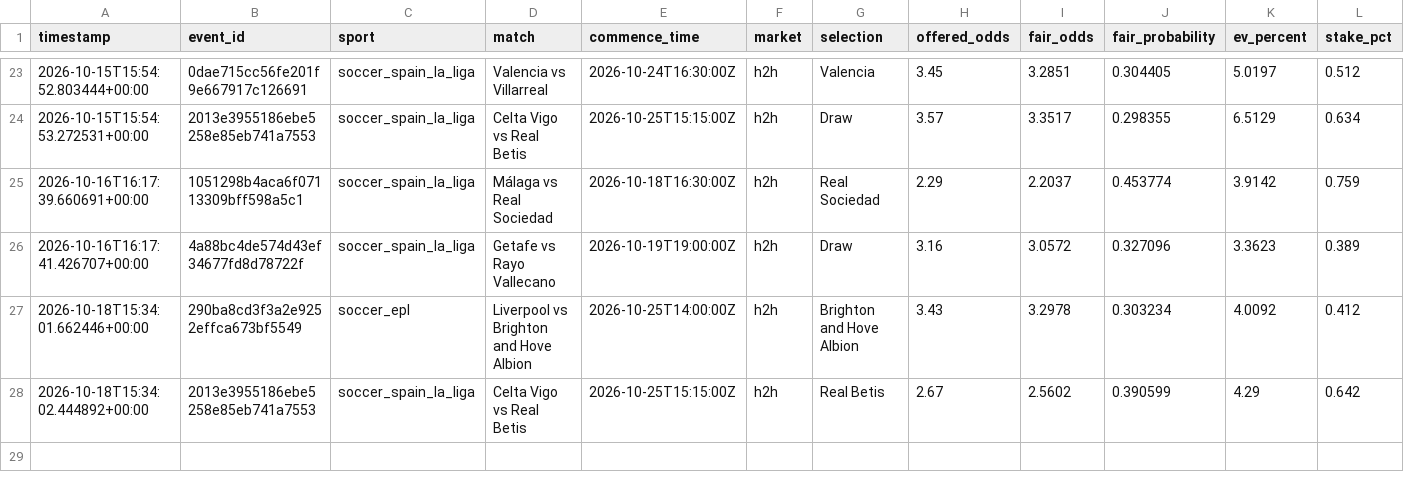
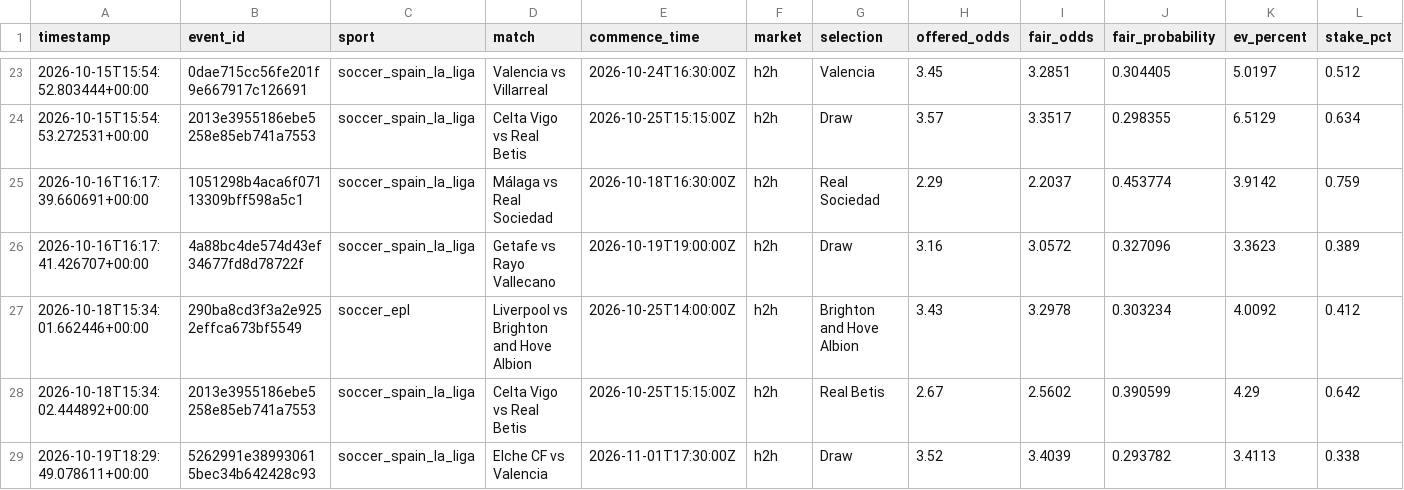
Before and after one commit to Sirkings14/1xbet-value-bot, a CSV file: signals.csv, drawn as a sheet; only a part is shown, gaps mark what is left out; rows hold the shown columns only; the diff names each change by its address in the sheet, - before the commit and + after, or states it on an @@ line.

```diff
--- a/signals.csv
+++ b/signals.csv
+row 29: 2026-10-19T18:29:49.078611+00:00 | 5262991e389930615bec34b642428c93 | soccer_spain_la_liga | Elche CF vs Valencia | 2026-11-01T17:30:00Z | h2h | Draw | 3.52 | 3.4039 | 0.293782 | 3.4113 | 0.338
```
Also changed, not shown: analysis_report.csv, sent_alerts_cache.csv.
